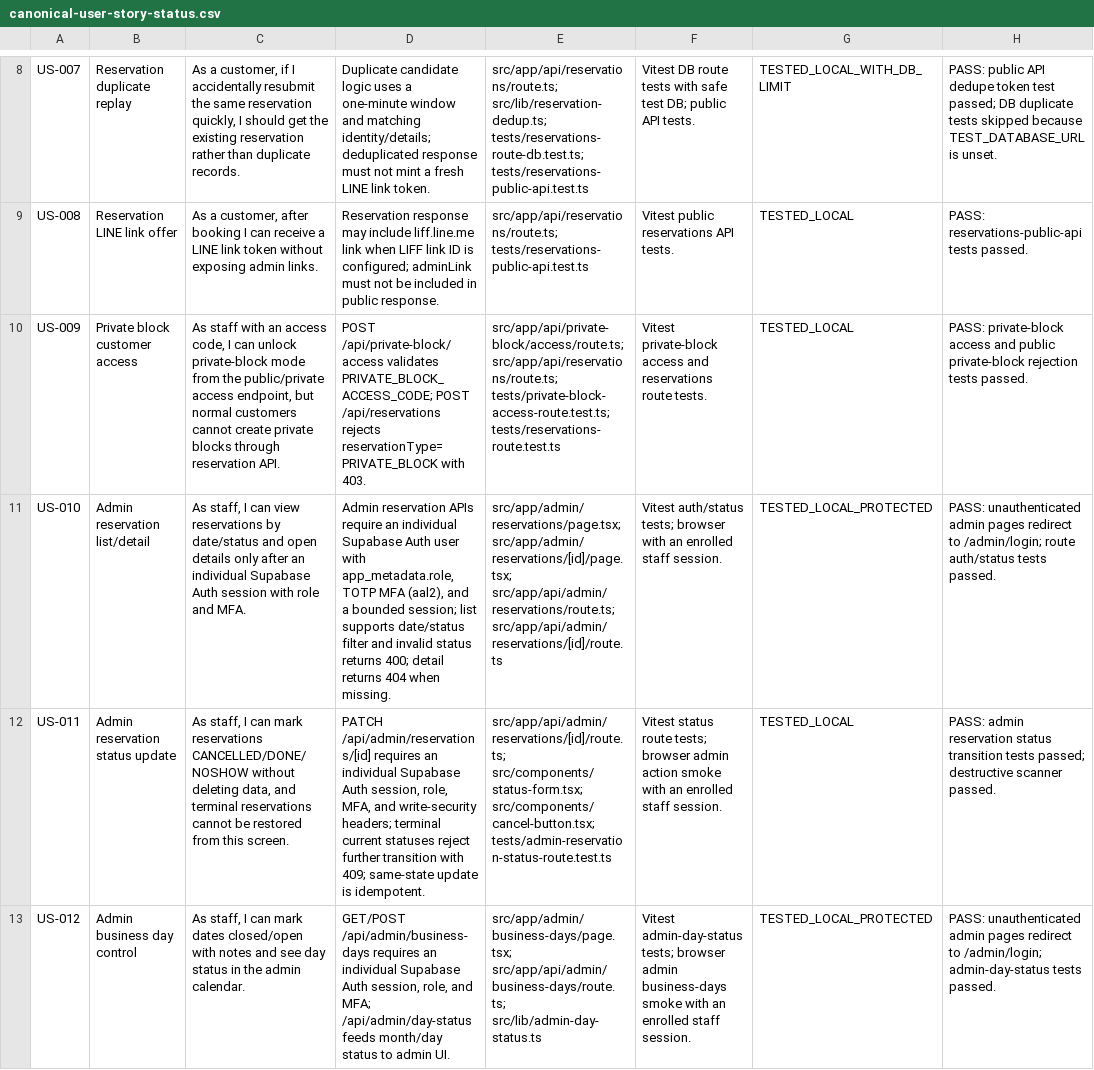
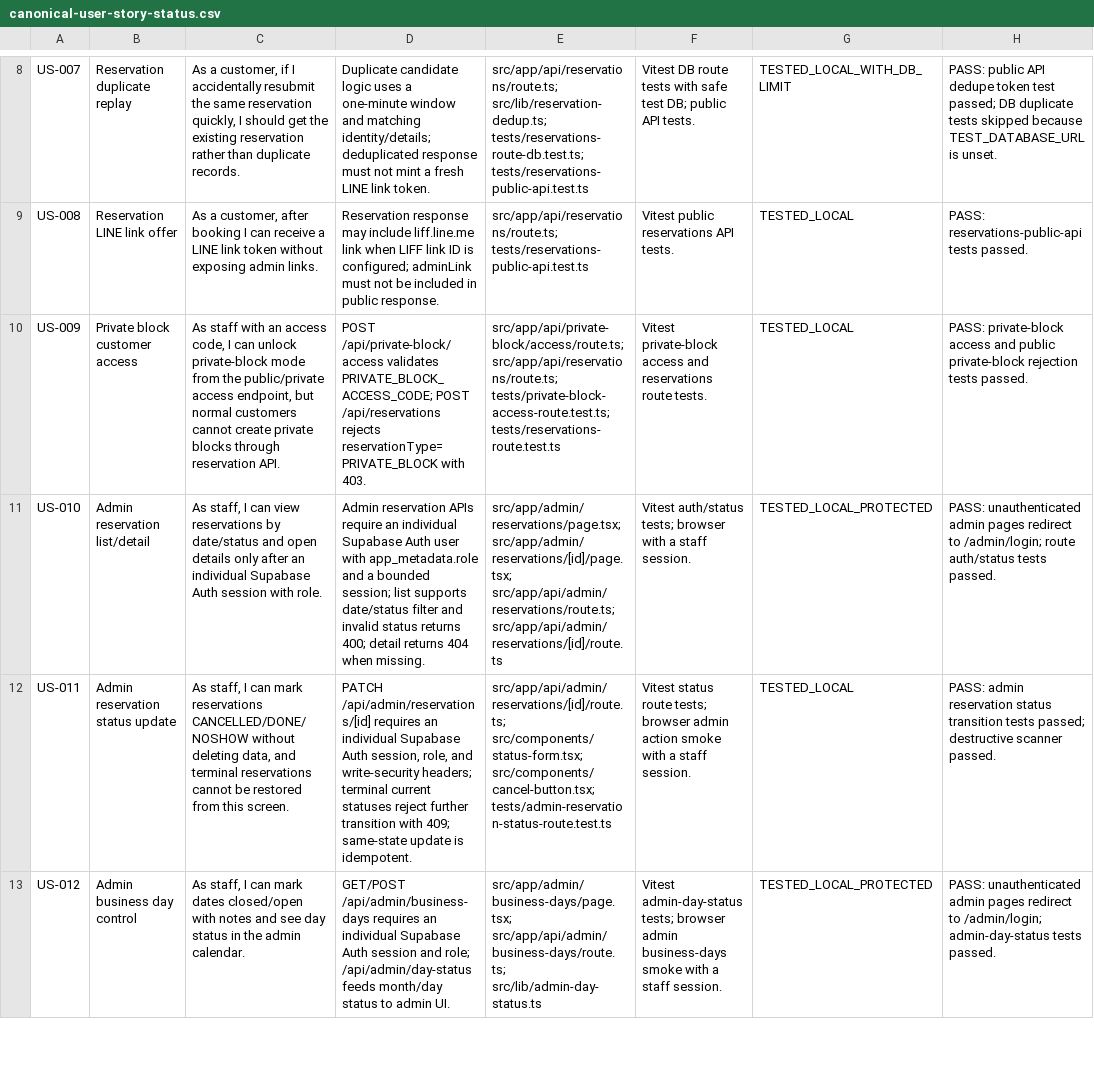
Before and after one commit to miyamibu/bistro-centquatre-104, a CSV file: docs/qa/canonical-user-story-status.csv, drawn as a sheet; only a part is shown, gaps mark what is left out; the diff covers the shown part only; the diff names each change by its address in the sheet, - before the commit and + after, or states it on an @@ line.

```diff
--- a/docs/qa/canonical-user-story-status.csv
+++ b/docs/qa/canonical-user-story-status.csv
-C11: …session with role and MFA.
+C11: …session with role.
-D11: …user with app_metadata.role, TOTP MFA (aal2), and a…
+D11: …user with app_metadata.role and a…
-F11: …browser with an enrolled staff session.
+F11: …browser with a staff session.
-D12: …session, role, MFA, and write-security…
+D12: …session, role, and write-security…
-F12: …smoke with an enrolled staff session.
+F12: …smoke with a staff session.
-D13: …Supabase Auth session, role, and MFA; /api/admin/day-status feeds…
+D13: …Supabase Auth session and role; /api/admin/day-status feeds…
-F13: …smoke with an enrolled staff session.
+F13: …smoke with a staff session.
```
Also changed, not shown: 10 edited cells elsewhere in this file, 35 other files.
